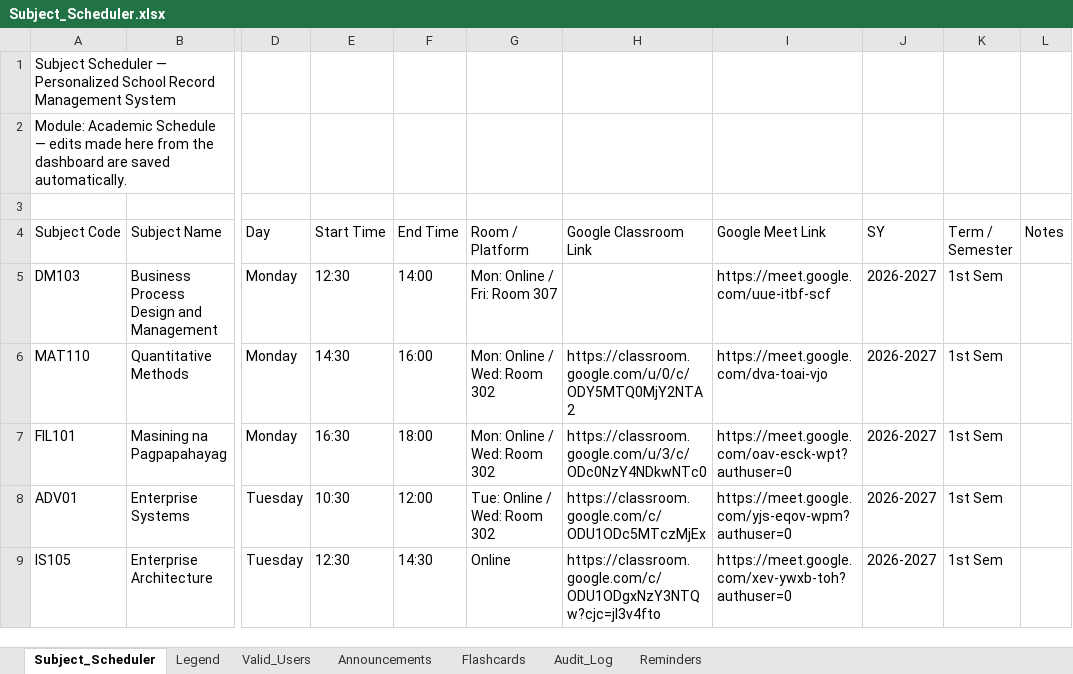
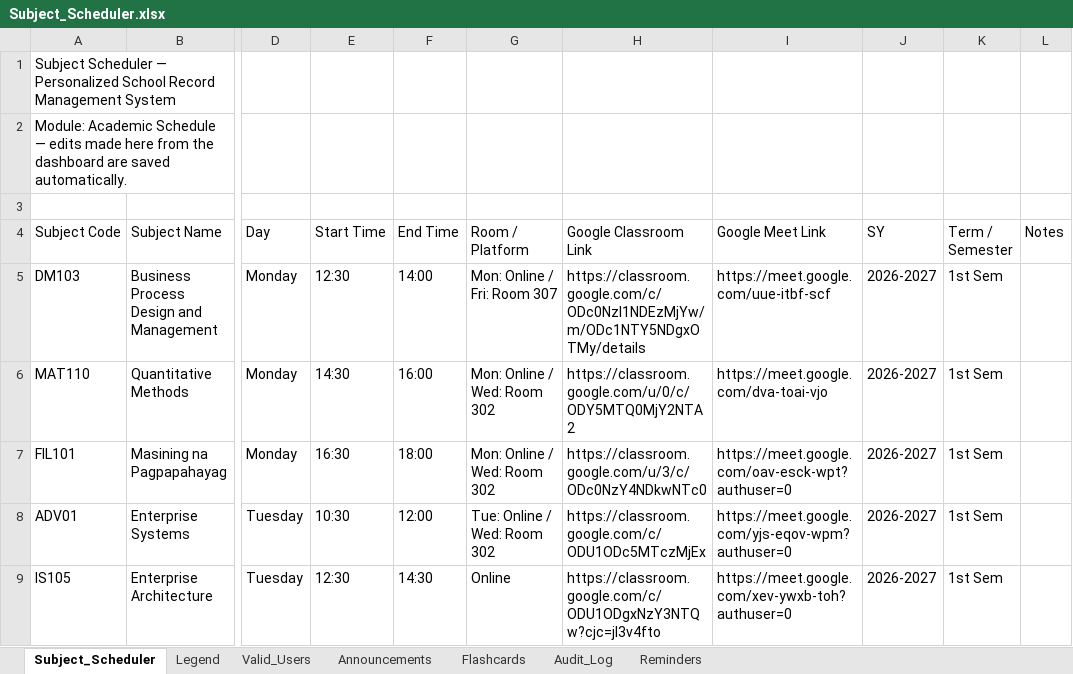
Before and after one commit to fielalbert2026/school-record-management-system, an Excel workbook: Subject_Scheduler.xlsx, sheet Subject_Scheduler, drawn as a sheet; only a part is shown, gaps mark what is left out; values as stored, in another font and other column widths than the file's, no borders; the diff names each change by its address in the sheet, - before the commit and + after, or states it on an @@ line.

Commit message:
Update schedule — by test_dummy

```diff
--- a/Subject_Scheduler.xlsx (sheet Subject_Scheduler)
+++ b/Subject_Scheduler.xlsx (sheet Subject_Scheduler)
-H5 (Google Classroom Link): (empty)
+H5 (Google Classroom Link): https://classroom.google.com/c/ODc0NzI1NDEzMjYw/m/ODc1NTY5NDgxOTMy/details
```
Also changed, not shown: sheet Audit_Log.
